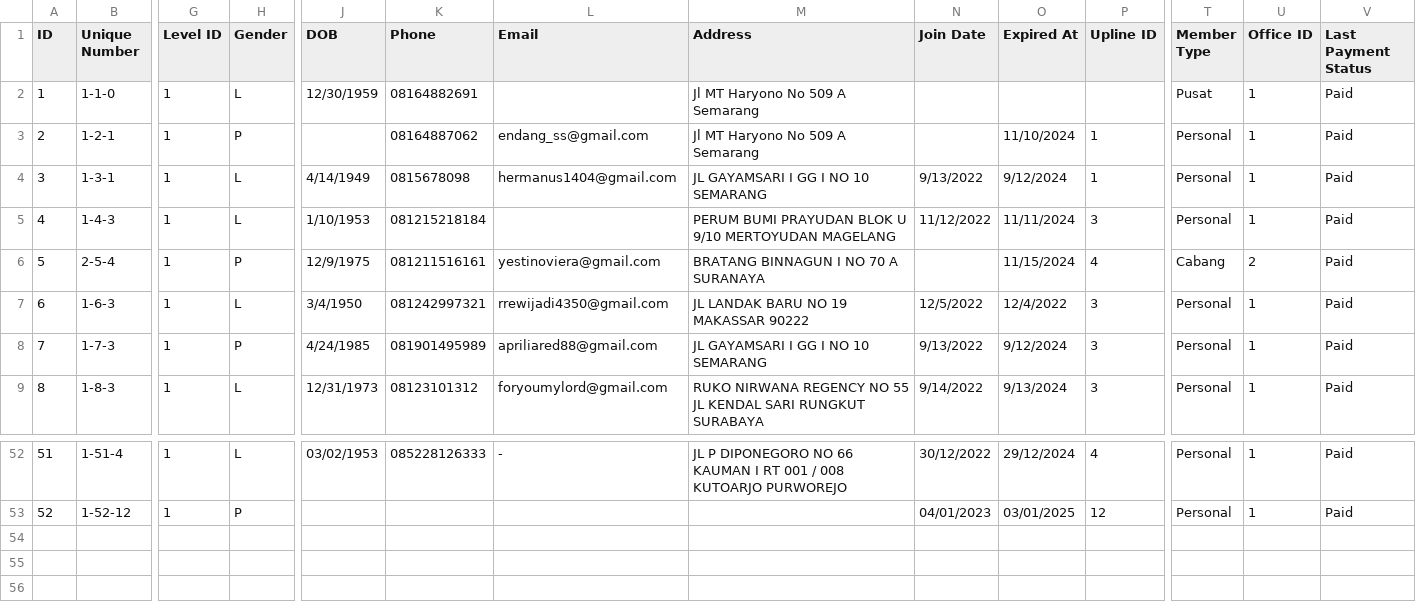
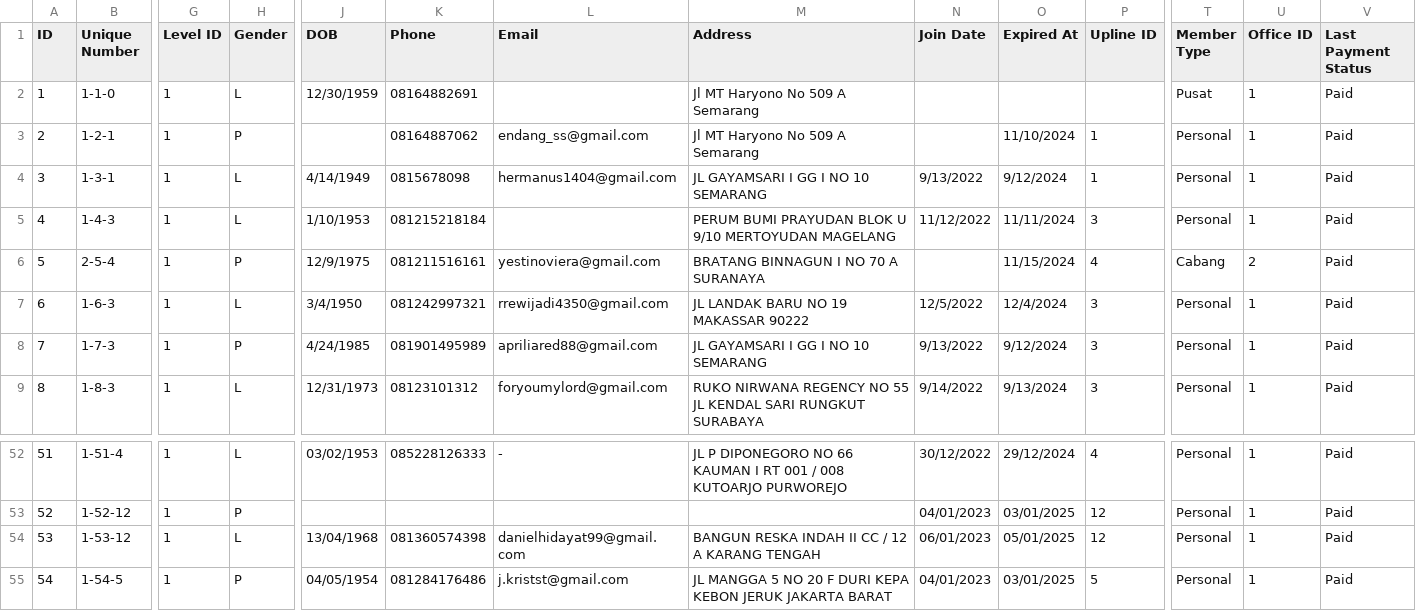
Before and after one commit to fauzanajipray/waters-mlm, a CSV file: storage/app/sample/member.csv, drawn as a sheet; only a part is shown, gaps mark what is left out; rows hold the shown columns only; the diff names each change by its address in the sheet, - before the commit and + after, or states it on an @@ line.

Commit message:
Update Data csv

```diff
--- a/storage/app/sample/member.csv
+++ b/storage/app/sample/member.csv
-O7 (Expired At): 12/4/2022
+O7 (Expired At): 12/4/2024
+row 54: 53 | 1-53-12 | 1 | L | 13/04/1968 | 081360574398 | danielhidayat99@gmail.com | BANGUN RESKA INDAH II CC / 12 A KARANG TENGAH | 06/01/2023 | 05/01/2025 | 12 | Personal | 1 | Paid
+row 55: 54 | 1-54-5 | 1 | P | 04/05/1954 | 081284176486 | j.kristst@gmail.com | JL MANGGA 5 NO 20 F DURI KEPA KEBON JERUK JAKARTA BARAT | 04/01/2023 | 03/01/2025 | 5 | Personal | 1 | Paid
```
Also changed, not shown: storage/app/sample/customer.csv, storage/app/sample/payment.csv, 2 other files.
